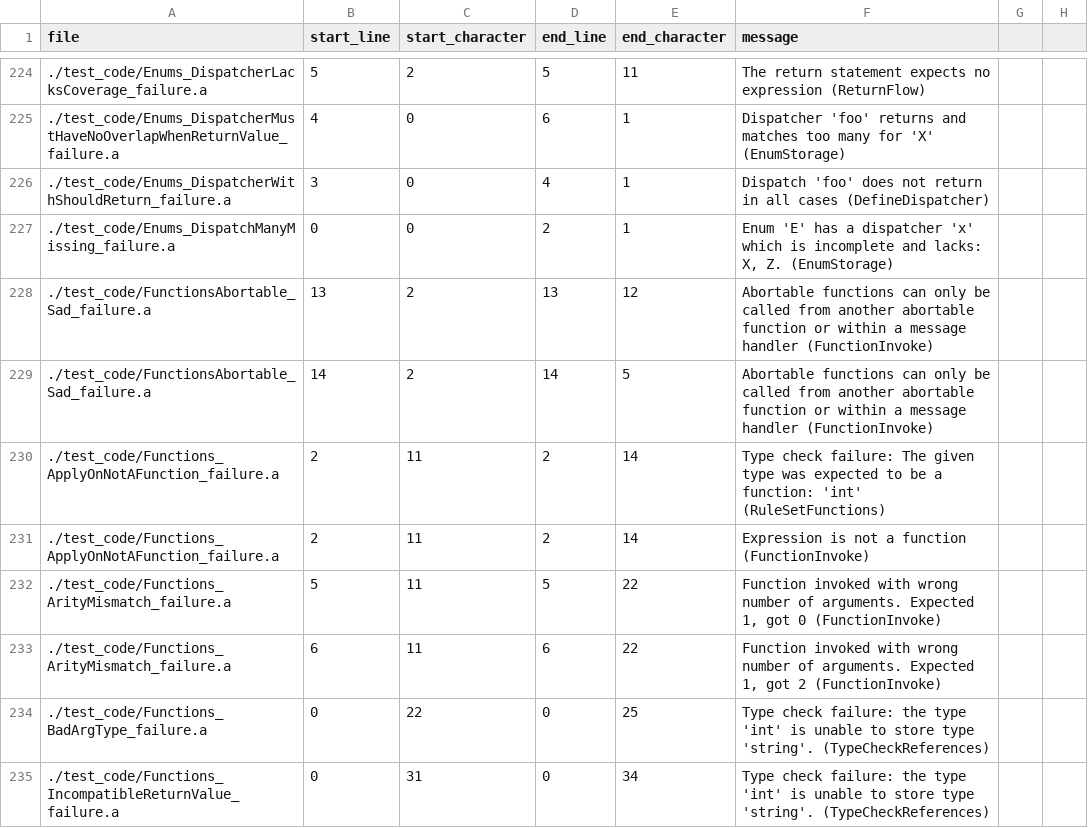
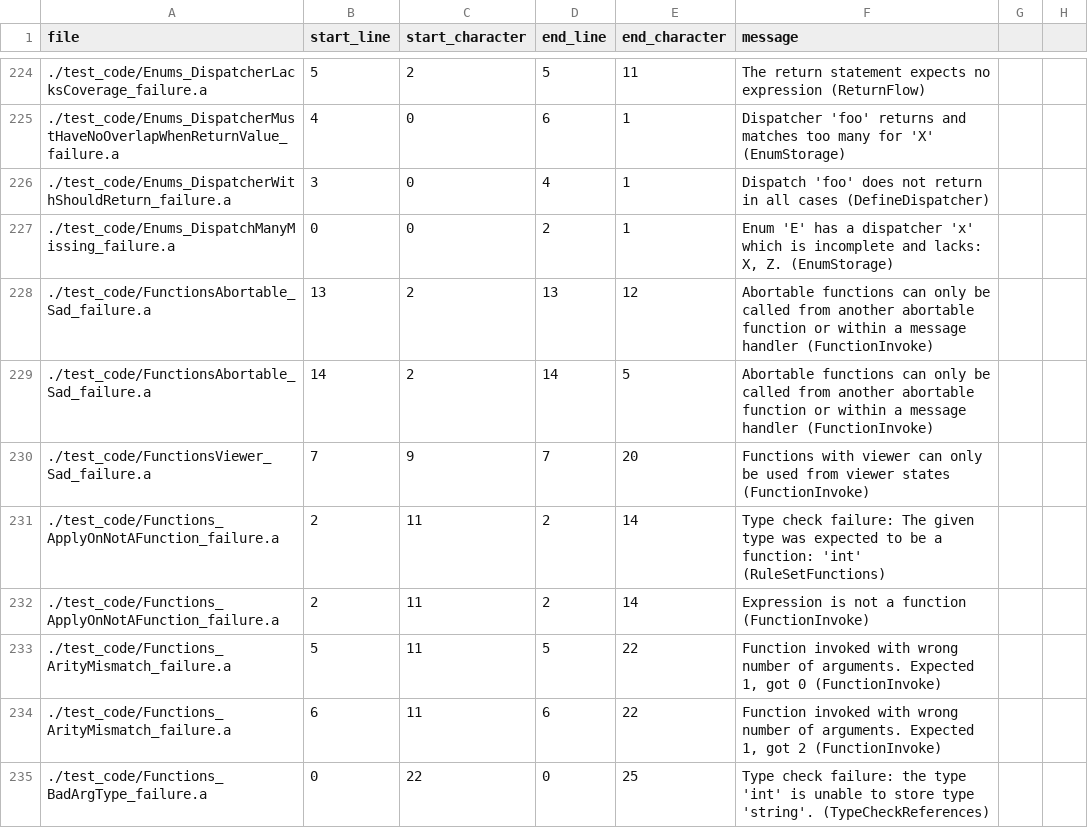
Before and after one commit to mathgladiator/adama-lang, a CSV file: core/error-messages.csv, drawn as a sheet; only a part is shown, gaps mark what is left out; the shorter side is filled out with more unchanged rows.

Commit message:
fix error type

```diff
--- a/core/error-messages.csv
+++ b/core/error-messages.csv
@@ -229,2 +229,3 @@ file,start_line,start_character,end_line,end_character,message
 ./test_code/FunctionsAbortable_Sad_failure.a,14,2,14,5,"Abortable functions can only be called from another abortable function or within a message handler (FunctionInvoke)"
+./test_code/FunctionsViewer_Sad_failure.a,7,9,7,20,"Functions with viewer can only be used from viewer states (FunctionInvoke)"
 ./test_code/Functions_ApplyOnNotAFunction_failure.a,2,11,2,14,"Type check failure: The given type was expected to be a function: 'int' (RuleSetFunctions)"
```
Also changed, not shown: 2 other files.
